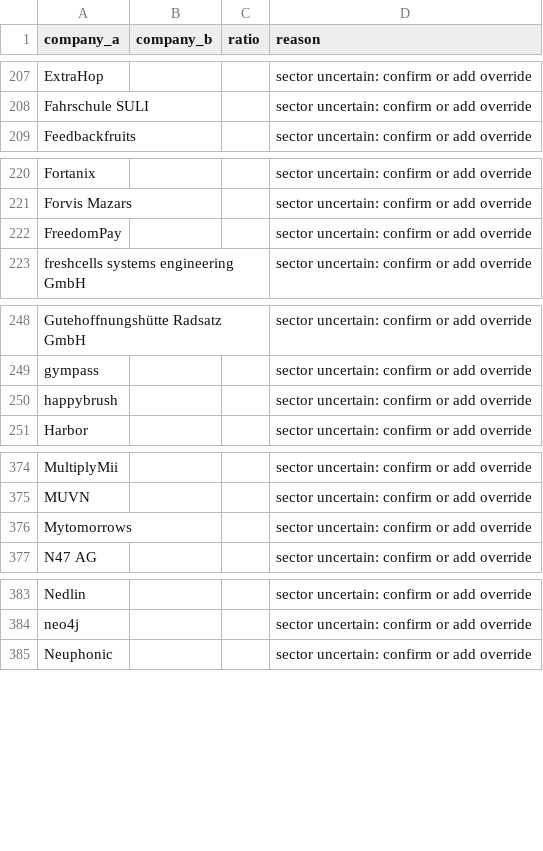
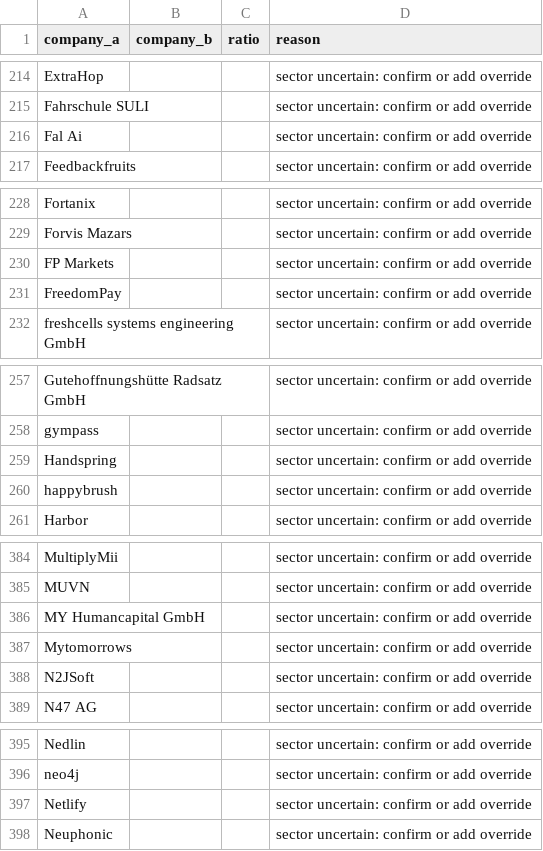
Before and after one commit to ngugi-cloud/BridgeRadar, a CSV file: data/needs_review.csv, drawn as a sheet; only a part is shown, gaps mark what is left out; the diff covers the shown part only.

```diff
--- a/data/needs_review.csv
+++ b/data/needs_review.csv
@@ -208,2 +215,3 @@ ExtraHop,,,sector uncertain: confirm or add override
 Fahrschule SULI,,,sector uncertain: confirm or add override
+Fal Ai,,,sector uncertain: confirm or add override
 Feedbackfruits,,,sector uncertain: confirm or add override
@@ -221,2 +229,3 @@ Fortanix,,,sector uncertain: confirm or add override
 Forvis Mazars,,,sector uncertain: confirm or add override
+FP Markets,,,sector uncertain: confirm or add override
 FreedomPay,,,sector uncertain: confirm or add override
@@ -249,2 +258,3 @@ Gutehoffnungshütte Radsatz GmbH,,,sector uncertain: confirm or add override
 gympass,,,sector uncertain: confirm or add override
+Handspring,,,sector uncertain: confirm or add override
 happybrush,,,sector uncertain: confirm or add override
@@ -375,3 +385,5 @@ MultiplyMii,,,sector uncertain: confirm or add override
 MUVN,,,sector uncertain: confirm or add override
+MY Humancapital GmbH,,,sector uncertain: confirm or add override
 Mytomorrows,,,sector uncertain: confirm or add override
+N2JSoft,,,sector uncertain: confirm or add override
 N47 AG,,,sector uncertain: confirm or add override
@@ -384,2 +396,3 @@ Nedlin,,,sector uncertain: confirm or add override
 neo4j,,,sector uncertain: confirm or add override
+Netlify,,,sector uncertain: confirm or add override
 Neuphonic,,,sector uncertain: confirm or add override
```
Also changed, not shown: 14 added rows, 6 moved rows and 12 edited cells elsewhere in this file, data/active_jobs.csv, data/leads_summary.csv, 8 other files.
